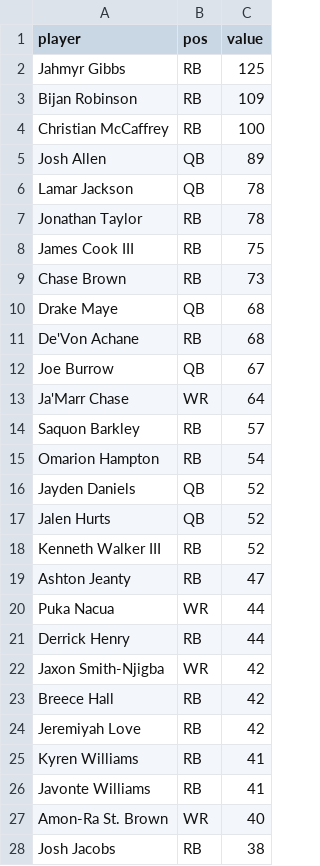
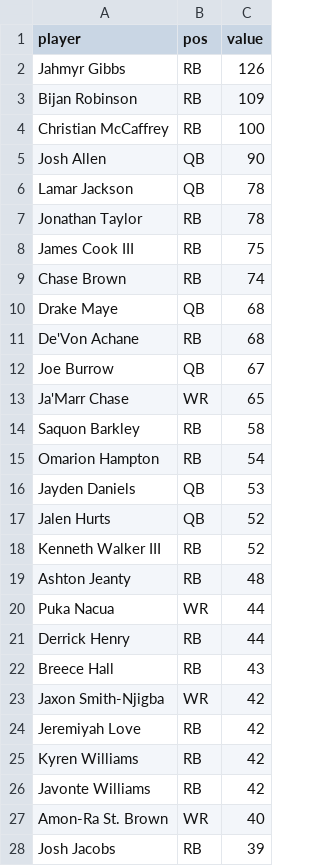
Before and after one commit to HelloHowAreYouHaveANiceDay/ff-assistant, a CSV file: data/values.csv, drawn as a sheet; only a part is shown; the diff covers the shown part only.

Commit message:
ff: step 3 -- nameKey normalizer + value-source logging + values-check

```diff
--- a/data/values.csv
+++ b/data/values.csv
@@ -1,6 +1,6 @@
 player,pos,value
-Jahmyr Gibbs,RB,125
+Jahmyr Gibbs,RB,126
 Bijan Robinson,RB,109
 Christian McCaffrey,RB,100
-Josh Allen,QB,89
+Josh Allen,QB,90
 Lamar Jackson,QB,78
@@ -8,3 +8,3 @@ Jonathan Taylor,RB,78
 James Cook III,RB,75
-Chase Brown,RB,73
+Chase Brown,RB,74
 Drake Maye,QB,68
@@ -12,17 +12,17 @@ De'Von Achane,RB,68
 Joe Burrow,QB,67
-Ja'Marr Chase,WR,64
-Saquon Barkley,RB,57
+Ja'Marr Chase,WR,65
+Saquon Barkley,RB,58
 Omarion Hampton,RB,54
-Jayden Daniels,QB,52
+Jayden Daniels,QB,53
 Jalen Hurts,QB,52
 Kenneth Walker III,RB,52
-Ashton Jeanty,RB,47
+Ashton Jeanty,RB,48
 Puka Nacua,WR,44
 Derrick Henry,RB,44
+Breece Hall,RB,43
 Jaxon Smith-Njigba,WR,42
-Breece Hall,RB,42
 Jeremiyah Love,RB,42
-Kyren Williams,RB,41
-Javonte Williams,RB,41
+Kyren Williams,RB,42
+Javonte Williams,RB,42
 Amon-Ra St. Brown,WR,40
-Josh Jacobs,RB,38
+Josh Jacobs,RB,39
```
Also changed, not shown: 15 added rows, 21 removed rows, 2 moved rows and 30 edited cells elsewhere in this file, data/points.csv, 6 other files.
